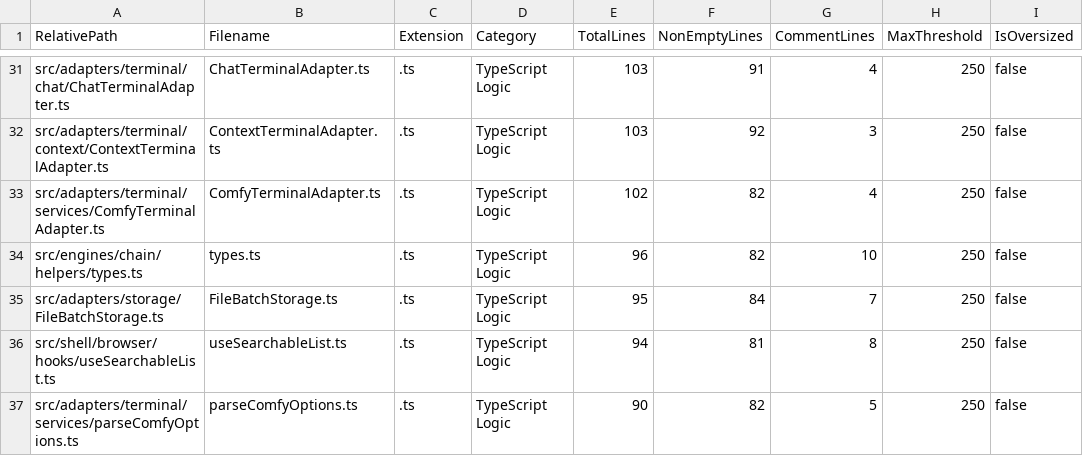
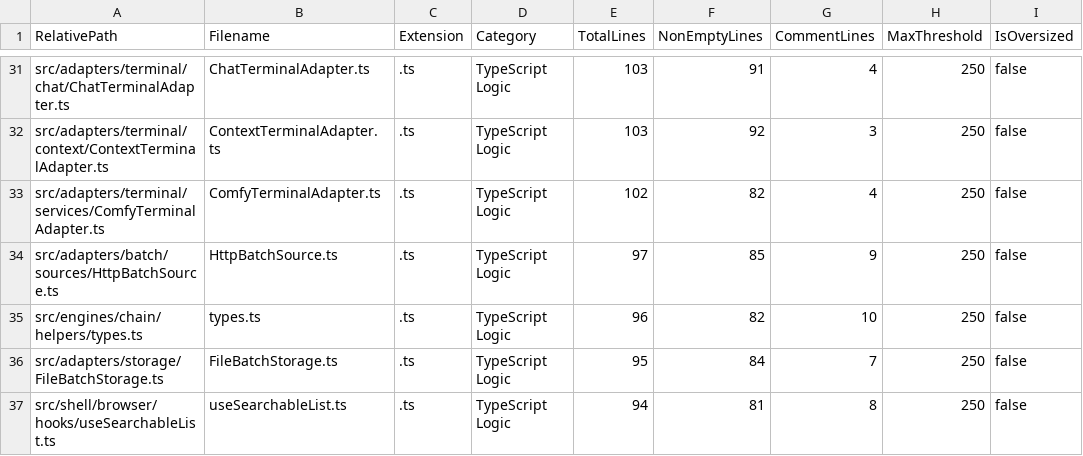
Before and after one commit to mattdaruma/JSAIOS, a CSV file: reports/src_line_counts.csv, drawn as a sheet; only a part is shown, gaps mark what is left out; the shorter side is filled out with more unchanged rows; the diff covers the shown part only; the diff names each change by its address in the sheet, - before the commit and + after, or states it on an @@ line.

Commit message:
feat(batch): add remote HTTP and GitHub batch source adapters

```diff
--- a/reports/src_line_counts.csv
+++ b/reports/src_line_counts.csv
+row 34: src/adapters/batch/sources/HttpBatchSource.ts | HttpBatchSource.ts | .ts | TypeScript Logic | 97 | 85 | 9 | 250 | false
```
Also changed, not shown: 5 added rows, 2 removed rows and 2 edited cells elsewhere in this file, 8 other files.
